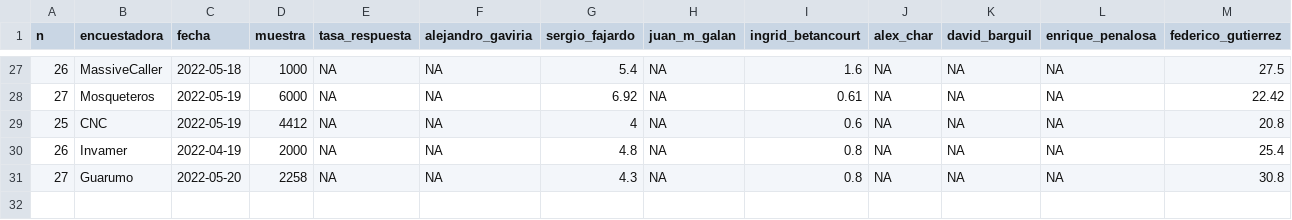
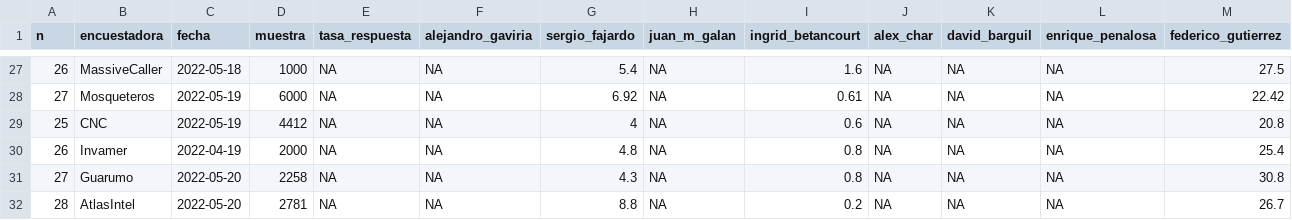
Before and after one commit to nelsonamayad/Elecciones-presidenciales-2022, a CSV file: Encuestas 2022/encuestas_2022.csv, drawn as a sheet; only a part is shown, gaps mark what is left out; rows hold the shown columns only; the diff names each change by its address in the sheet, - before the commit and + after, or states it on an @@ line.

Commit message:
Update encuestas_2022.csv

```diff
--- a/Encuestas 2022/encuestas_2022.csv
+++ b/Encuestas 2022/encuestas_2022.csv
+row 32: 28 | AtlasIntel | 2022-05-20 | 2781 | NA | NA | 8.8 | NA | 0.2 | NA | NA | NA | 26.7
```
